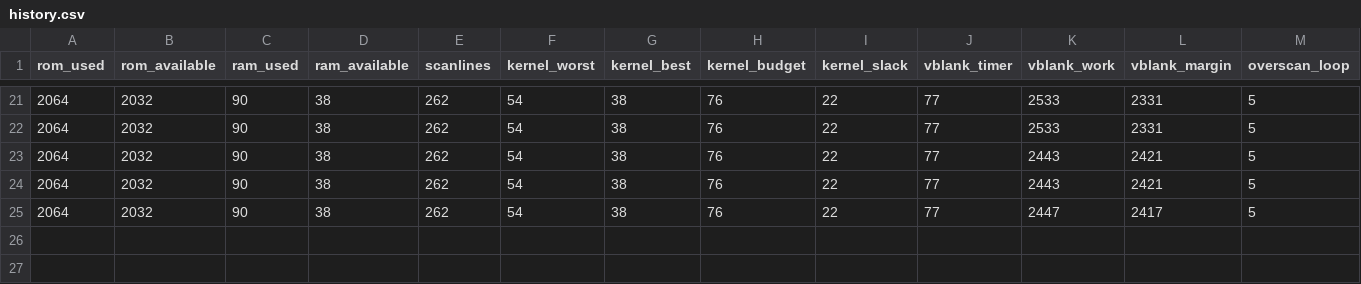
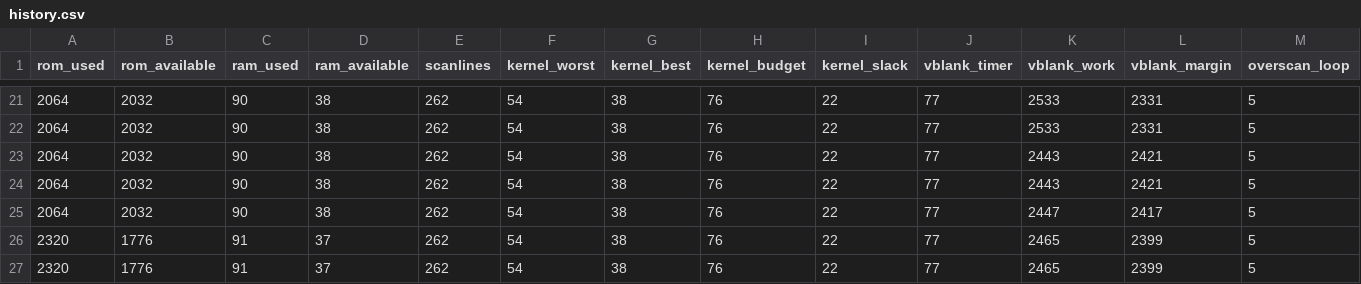
Before and after one commit to Andropovbr/wizard-duel, a CSV file: docs/benchmarks/history.csv, drawn as a sheet; only a part is shown, gaps mark what is left out.

```diff
--- a/docs/benchmarks/history.csv
+++ b/docs/benchmarks/history.csv
@@ -25 +25,3 @@ rom_used,rom_available,ram_used,ram_available,scanlines,kernel_worst,kernel_best
 2064,2032,90,38,262,54,38,76,22,77,2447,2417,5
+2320,1776,91,37,262,54,38,76,22,77,2465,2399,5
+2320,1776,91,37,262,54,38,76,22,77,2465,2399,5
```
Also changed, not shown: 6 other files.
